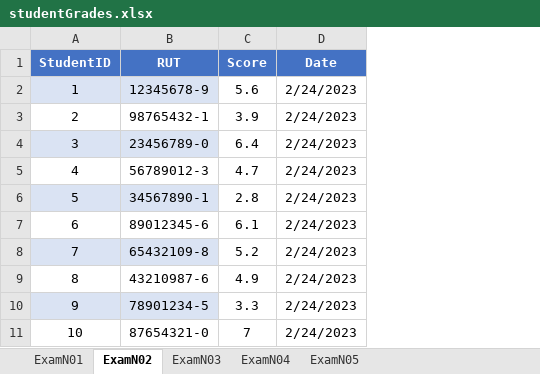
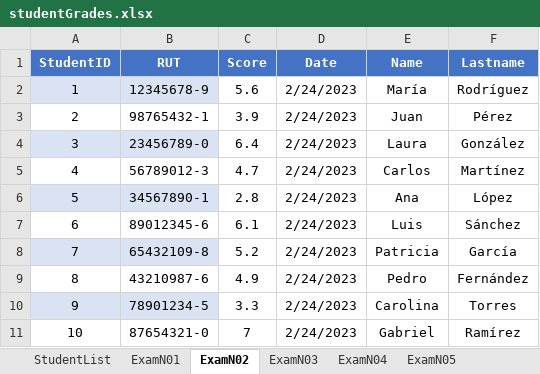
Before and after one commit to Opsord/TINGESO-EV-01, an Excel workbook: TopEducationApp/studentGrades.xlsx, sheet ExamN02, drawn as a sheet; only a part is shown; values as stored, in another font and other column widths than the file's, no borders; table styles not drawn; the diff names each change by its address in the sheet, - before the commit and + after, or states it on an @@ line.

```diff
--- a/TopEducationApp/studentGrades.xlsx (sheet ExamN02)
+++ b/TopEducationApp/studentGrades.xlsx (sheet ExamN02)
+sheet tab: StudentList
+column E (Name), rows 2-11: María | Juan | Laura | Carlos | Ana | Luis | Patricia | Pedro | Carolina | Gabriel
+column F (Lastname), rows 2-11: Rodríguez | Pérez | González | Martínez | López | Sánchez | García | Fernández | Torres | Ramírez
```
Also changed, not shown: sheet ExamN03, sheet ExamN04, sheet ExamN05, sheet ExamN01, 7 other files.
